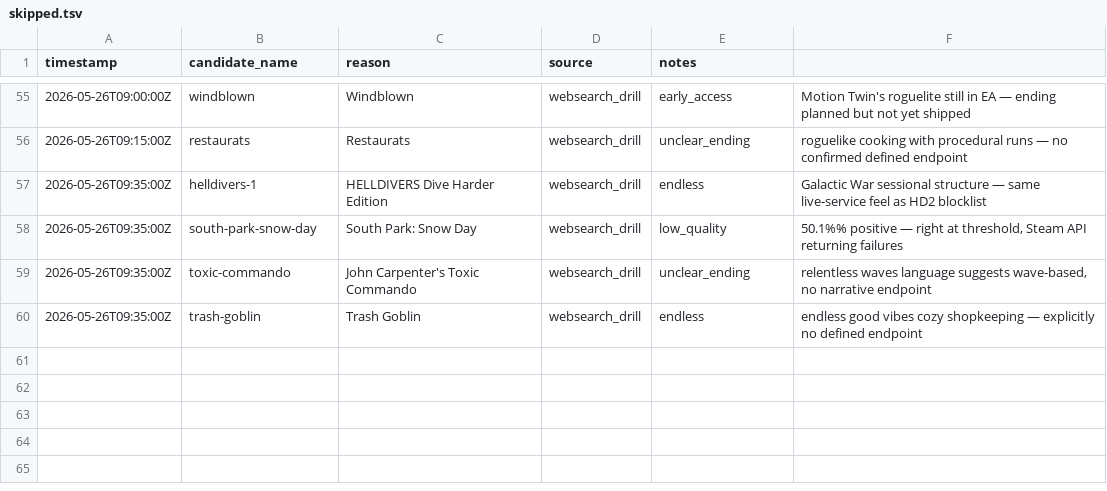
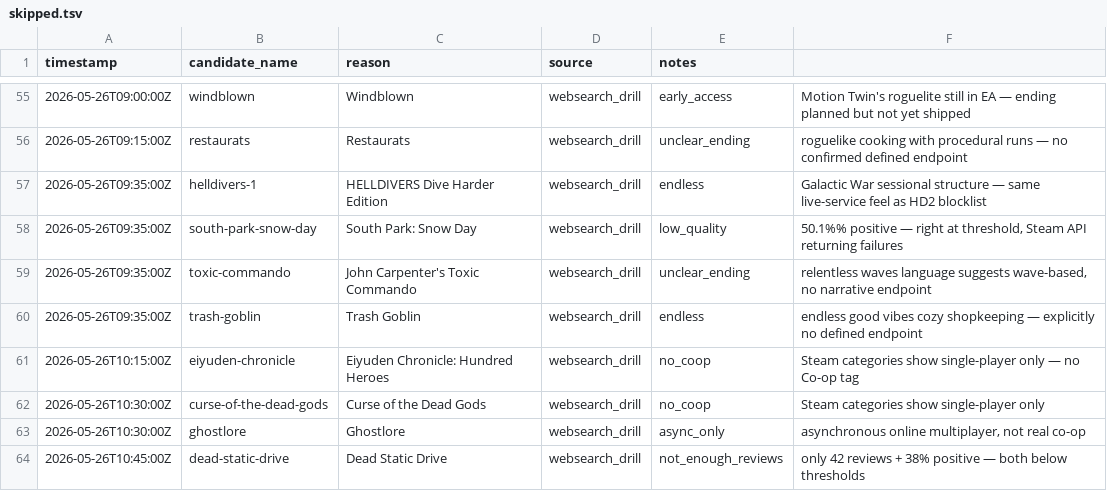
Before and after one commit to LoyEgor/pc-coop-games, a TSV file: .claude/skills/coop-hunter/state/skipped.tsv, drawn as a sheet; only a part is shown, gaps mark what is left out.

Commit message:
coop-hunter: drill batch +5 (total 146) - SoP/Lumencraft/Stranded/Bloodstained/Trinity

```diff
--- a/.claude/skills/coop-hunter/state/skipped.tsv
+++ b/.claude/skills/coop-hunter/state/skipped.tsv
@@ -60 +60,5 @@ timestamp	candidate_name	reason	source	notes
 2026-05-26T09:35:00Z	trash-goblin	Trash Goblin	websearch_drill	endless	"endless good vibes" cozy shopkeeping — explicitly no defined endpoint
+2026-05-26T10:15:00Z	eiyuden-chronicle	Eiyuden Chronicle: Hundred Heroes	websearch_drill	no_coop	Steam categories show single-player only — no Co-op tag
+2026-05-26T10:30:00Z	curse-of-the-dead-gods	Curse of the Dead Gods	websearch_drill	no_coop	Steam categories show single-player only
+2026-05-26T10:30:00Z	ghostlore	Ghostlore	websearch_drill	async_only	asynchronous online multiplayer, not real co-op
+2026-05-26T10:45:00Z	dead-static-drive	Dead Static Drive	websearch_drill	not_enough_reviews	only 42 reviews + 38% positive — both below thresholds
```
Also changed, not shown: .claude/skills/coop-hunter/state/added.tsv, 2 other files.
